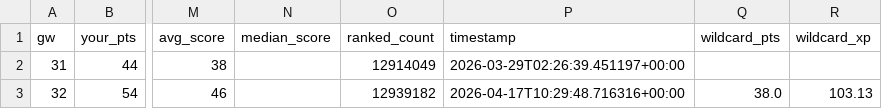
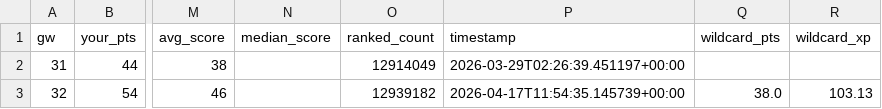
Before and after one commit to Sourav27/fpl-assistant, a CSV file: results/accuracy_log.csv, drawn as a sheet; only a part is shown, gaps mark what is left out; the diff names each change by its address in the sheet, - before the commit and + after, or states it on an @@ line.

```diff
--- a/results/accuracy_log.csv
+++ b/results/accuracy_log.csv
-P3 (timestamp): 2026-04-17T10:29:48.716316+00:00
+P3 (timestamp): 2026-04-17T11:54:35.145739+00:00
```
